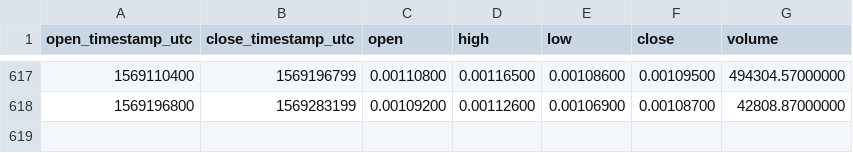
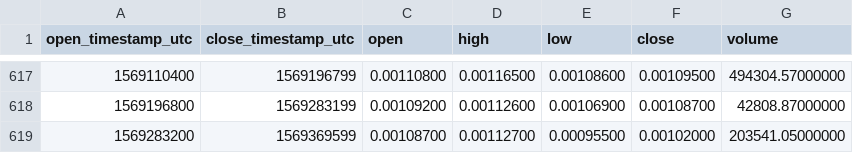
Before and after one commit to cryptobigbro/binance-INSETH, a CSV file: binance-INSETH-1d.csv, drawn as a sheet; only a part is shown, gaps mark what is left out; the diff names each change by its address in the sheet, - before the commit and + after, or states it on an @@ line.

Commit message:
Update OHLCV data.

```diff
--- a/binance-INSETH-1d.csv
+++ b/binance-INSETH-1d.csv
+row 619: 1569283200 | 1569369599 | 0.00108700 | 0.00112700 | 0.00095500 | 0.00102000 | 203541.05000000
```
Also changed, not shown: 1 other file.
